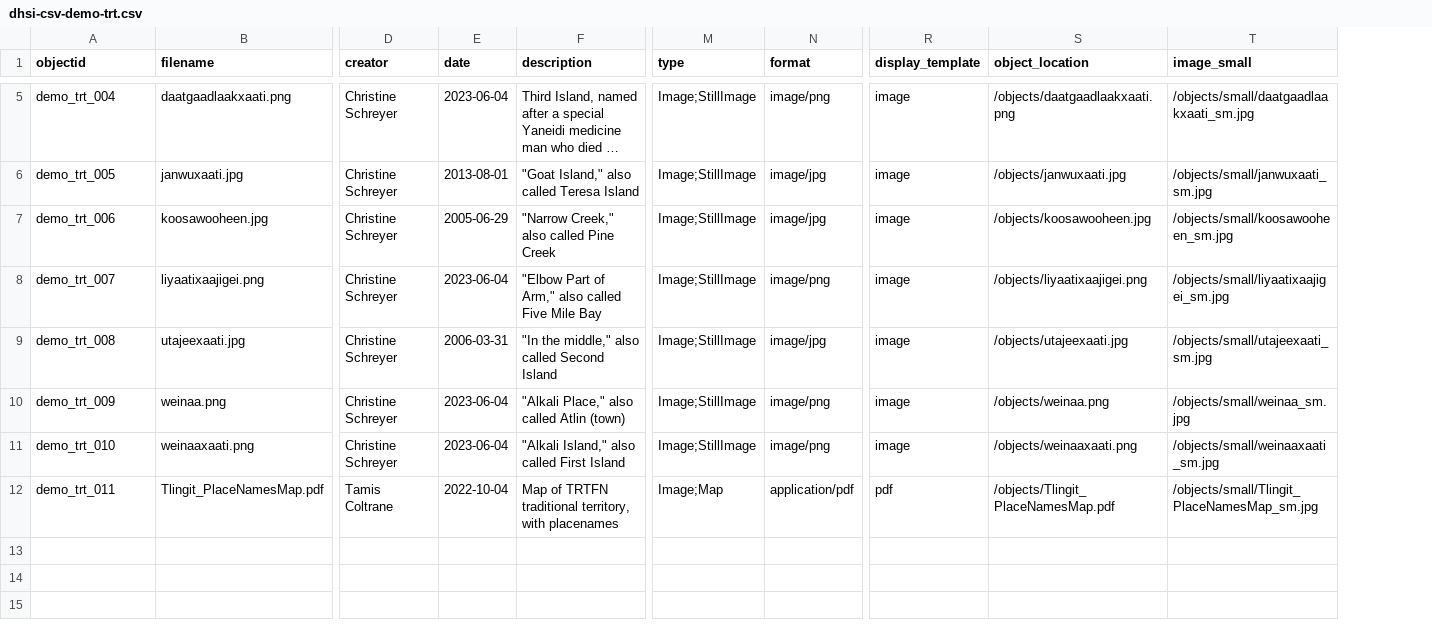
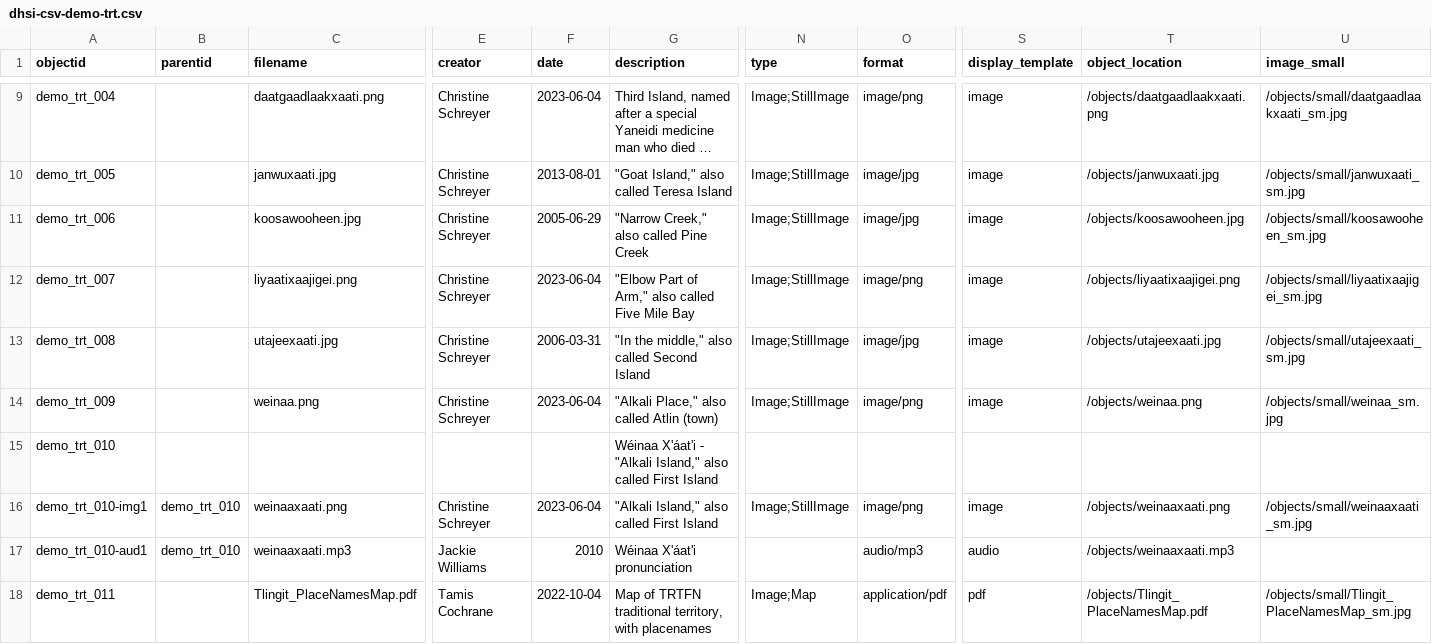
Before and after one commit to skyefree/dhsi-csv-demo-trt, a CSV file: _data/dhsi-csv-demo-trt.csv, drawn as a sheet; only a part is shown, gaps mark what is left out; long unchanged cells end in …; addresses are those after the commit; rows hold the shown columns only; the diff covers the shown part only; the diff names each change by its address in the sheet, - before the commit and + after, or states it on an @@ line.

```diff
--- a/_data/dhsi-csv-demo-trt.csv
+++ b/_data/dhsi-csv-demo-trt.csv
+column B (parentid), empty
-C15 (filename): weinaaxaati.png
+C15 (filename): (empty)
-E15 (creator): Christine Schreyer
+E15 (creator): (empty)
-F15 (date): 2023-06-04
+F15 (date): (empty)
-G15 (description): "Alkali Island,"…
+G15 (description): Wéinaa X'áat'i - "Alkali Island,"…
-N15 (type): Image;StillImage
+N15 (type): (empty)
-O15 (format): image/png
+O15 (format): (empty)
-S15 (display_template): image
+S15 (display_template): (empty)
-T15 (object_location): /objects/weinaaxaati.png
+T15 (object_location): (empty)
-U15 (image_small): /objects/small/weinaaxaati_sm.jpg
+U15 (image_small): (empty)
+row 16: demo_trt_010-img1 | demo_trt_010 | weinaaxaati.png | Christine Schreyer | 2023-06-04 | "Alkali Island," also called First Island | Image;StillImage | image/png | image | /objects/weinaaxaati.png | /objects/small/weinaaxaati_sm.jpg
+row 17: demo_trt_010-aud1 | demo_trt_010 | weinaaxaati.mp3 | Jackie Williams | 2010 | Wéinaa X'áat'i pronunciation |  | audio/mp3 | audio | /objects/weinaaxaati.mp3
-E18 (creator): Tamis Coltrane
+E18 (creator): Tamis Cochrane
```
Also changed, not shown: 4 added rows and 19 edited cells elsewhere in this file.
